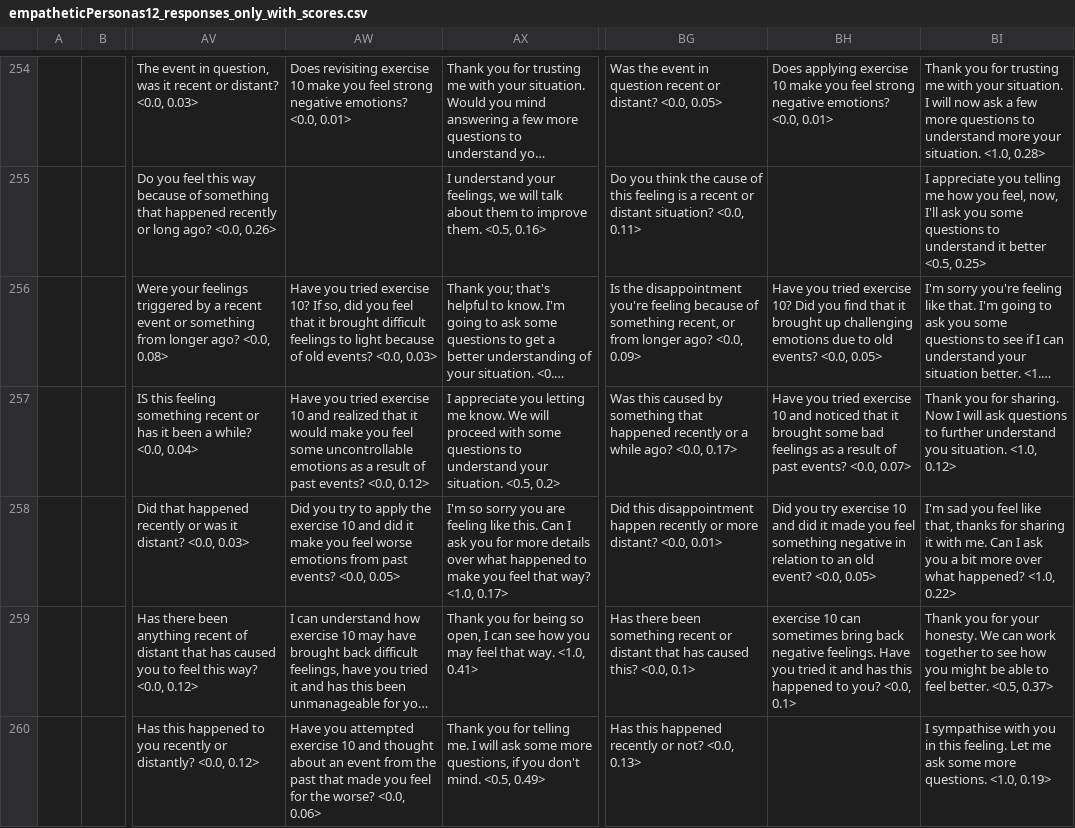
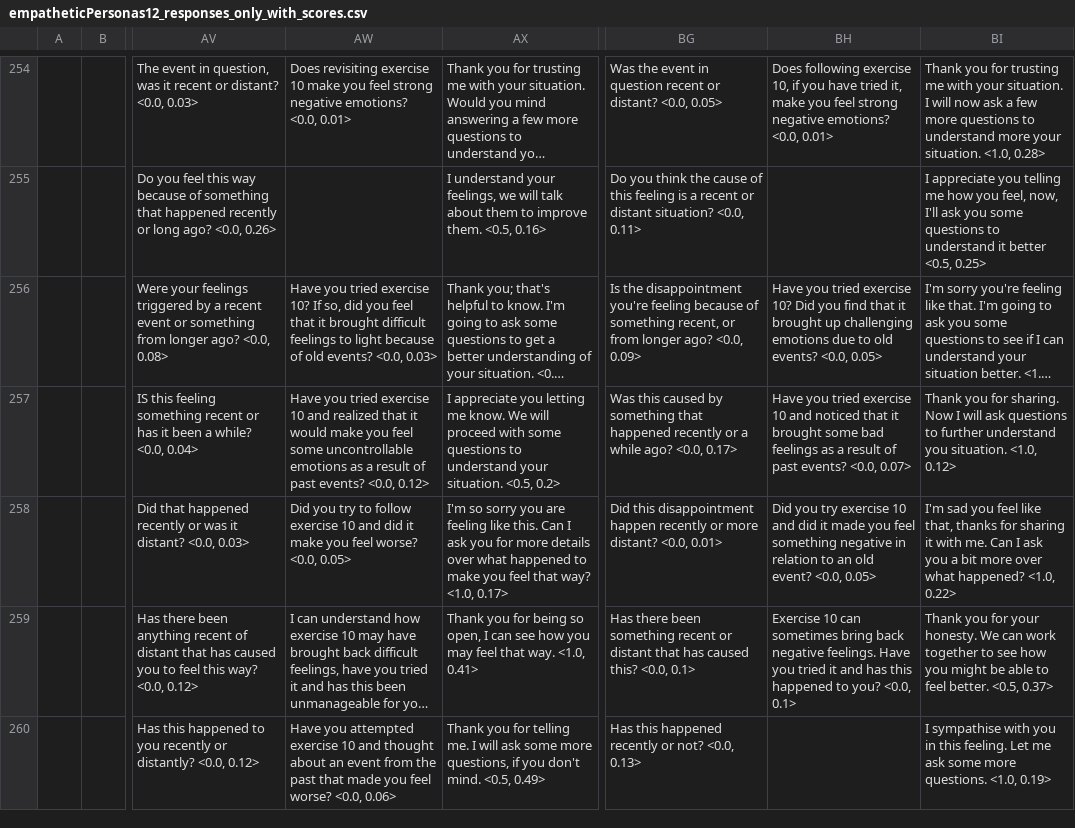
Before and after one commit to lisaalaz/satbot, a CSV file: model/empatheticPersonas12_responses_only_with_scores.csv, drawn as a sheet; only a part is shown, gaps mark what is left out; long unchanged cells end in …; the diff covers the shown part only; the diff names each change by its address in the sheet, - before the commit and + after, or states it on an @@ line.

```diff
--- a/model/empatheticPersonas12_responses_only_with_scores.csv
+++ b/model/empatheticPersonas12_responses_only_with_scores.csv
-BH254: Does applying exercise 10 make you…
+BH254: Does following exercise 10, if you have tried it, make you…
-AW258: …try to apply the exercise 10 and did it make you feel worse emotions from past events? <0.0, 0.05>
+AW258: …try to follow exercise 10 and did it make you feel worse? <0.0, 0.05>
-BH259: exercise 10 can…
+BH259: Exercise 10 can…
-AW260: …you feel for the worse? <0.0,…
+AW260: …you feel worse? <0.0,…
```
Also changed, not shown: 115 edited cells elsewhere in this file, 9 other files.
